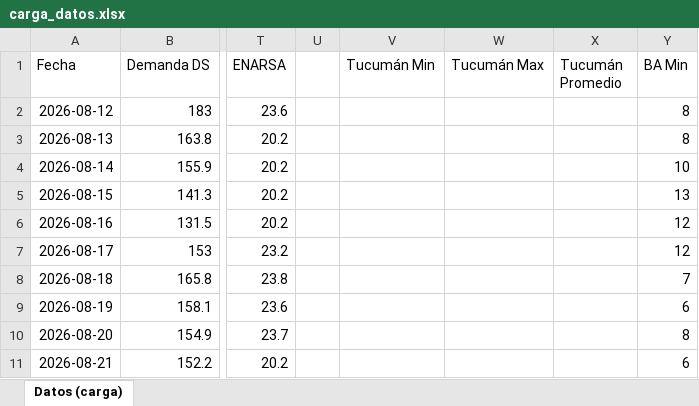
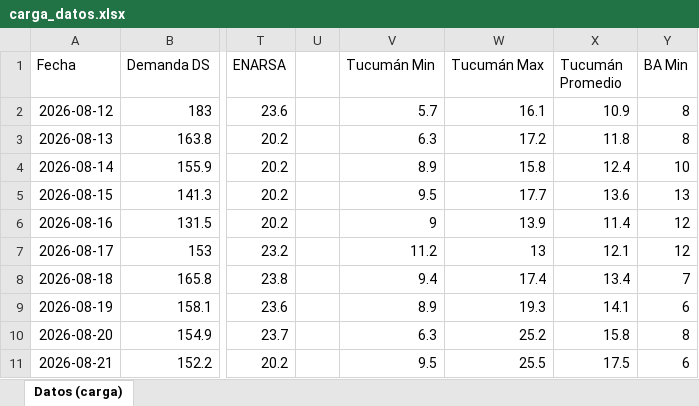
Before and after one commit to RodrigoManassero/estado-sistema-gas-rodrigo, an Excel workbook: data/carga_datos.xlsx, sheet Datos (carga), drawn as a sheet; only a part is shown, gaps mark what is left out; values as stored, in another font and other column widths than the file's, no borders; the diff covers the shown part only; the diff names each change by its address in the sheet, - before the commit and + after, or states it on an @@ line.

```diff
--- a/data/carga_datos.xlsx (sheet Datos (carga))
+++ b/data/carga_datos.xlsx (sheet Datos (carga))
-V2 (Tucumán Min): (empty)
+V2 (Tucumán Min): 5.7
-W2 (Tucumán Max): (empty)
+W2 (Tucumán Max): 16.1
-X2 (Tucumán Promedio): (empty)
+X2 (Tucumán Promedio): 10.9
-V3 (Tucumán Min): (empty)
+V3 (Tucumán Min): 6.3
-W3 (Tucumán Max): (empty)
+W3 (Tucumán Max): 17.2
-X3 (Tucumán Promedio): (empty)
+X3 (Tucumán Promedio): 11.8
-V4 (Tucumán Min): (empty)
+V4 (Tucumán Min): 8.9
-W4 (Tucumán Max): (empty)
+W4 (Tucumán Max): 15.8
-X4 (Tucumán Promedio): (empty)
+X4 (Tucumán Promedio): 12.4
-V5 (Tucumán Min): (empty)
+V5 (Tucumán Min): 9.5
-W5 (Tucumán Max): (empty)
+W5 (Tucumán Max): 17.7
-X5 (Tucumán Promedio): (empty)
+X5 (Tucumán Promedio): 13.6
-V6 (Tucumán Min): (empty)
+V6 (Tucumán Min): 9
-W6 (Tucumán Max): (empty)
+W6 (Tucumán Max): 13.9
-X6 (Tucumán Promedio): (empty)
+X6 (Tucumán Promedio): 11.4
-V7 (Tucumán Min): (empty)
+V7 (Tucumán Min): 11.2
-W7 (Tucumán Max): (empty)
+W7 (Tucumán Max): 13
-X7 (Tucumán Promedio): (empty)
+X7 (Tucumán Promedio): 12.1
-V8 (Tucumán Min): (empty)
+V8 (Tucumán Min): 9.4
-W8 (Tucumán Max): (empty)
+W8 (Tucumán Max): 17.4
-X8 (Tucumán Promedio): (empty)
+X8 (Tucumán Promedio): 13.4
-V9 (Tucumán Min): (empty)
+V9 (Tucumán Min): 8.9
-W9 (Tucumán Max): (empty)
+W9 (Tucumán Max): 19.3
-X9 (Tucumán Promedio): (empty)
+X9 (Tucumán Promedio): 14.1
-V10 (Tucumán Min): (empty)
+V10 (Tucumán Min): 6.3
-W10 (Tucumán Max): (empty)
+W10 (Tucumán Max): 25.2
-X10 (Tucumán Promedio): (empty)
+X10 (Tucumán Promedio): 15.8
-V11 (Tucumán Min): (empty)
+V11 (Tucumán Min): 9.5
-W11 (Tucumán Max): (empty)
+W11 (Tucumán Max): 25.5
-X11 (Tucumán Promedio): (empty)
+X11 (Tucumán Promedio): 17.5
```
Also changed, not shown: 123 edited cells elsewhere in this sheet, 27 other files.
